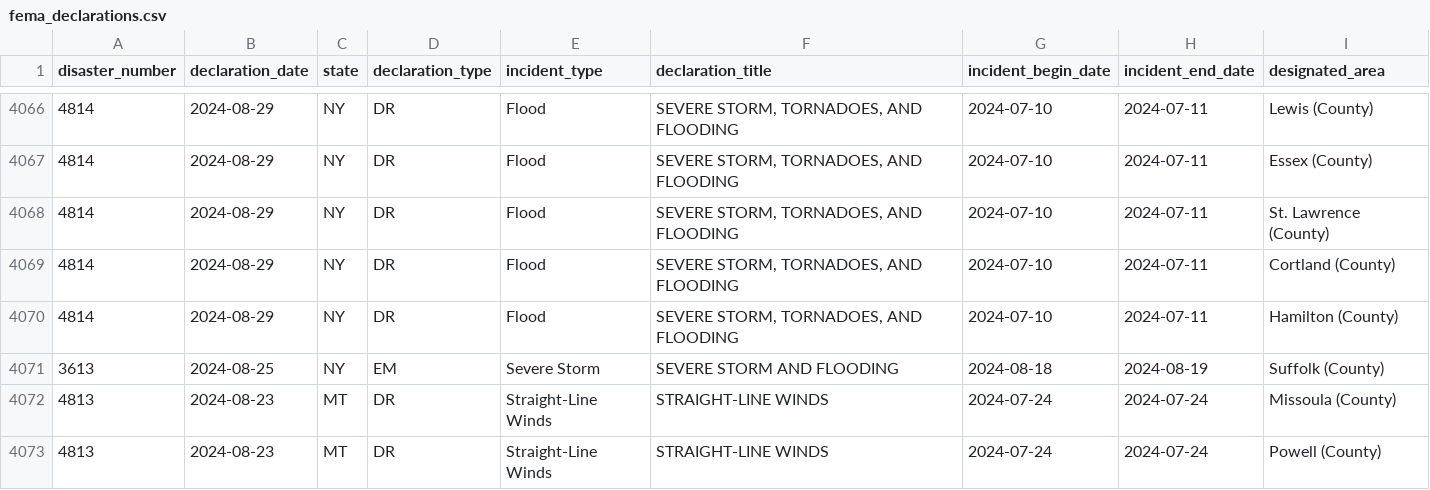
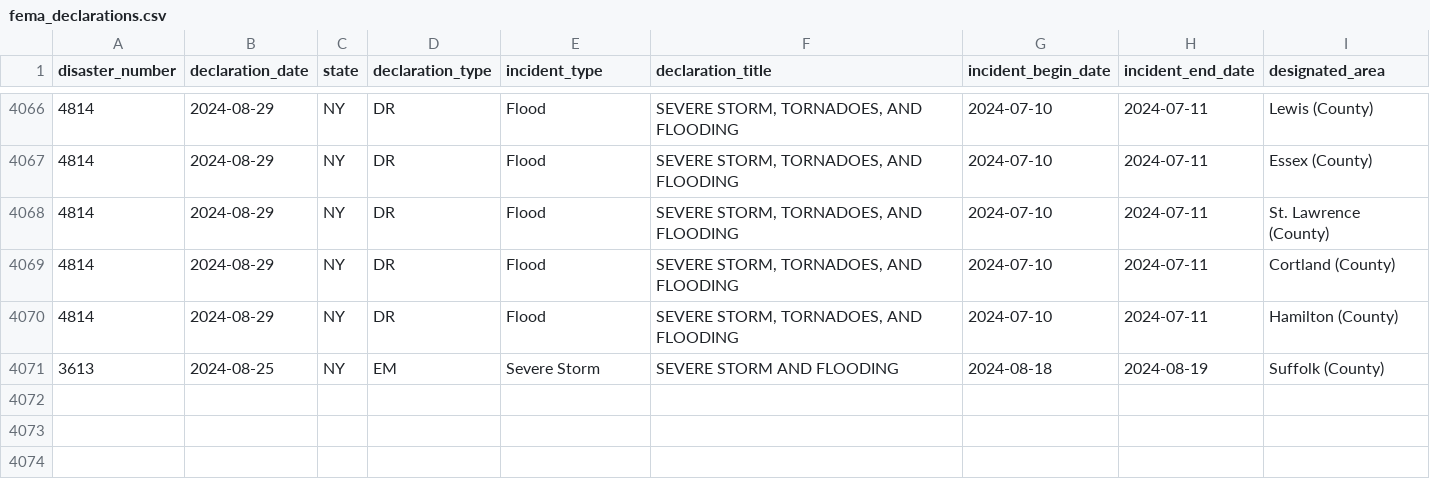
Before and after one commit to lukefm3/plankind, a CSV file: processed_data/fema_declarations.csv, drawn as a sheet; only a part is shown, gaps mark what is left out; the diff names each change by its address in the sheet, - before the commit and + after, or states it on an @@ line.

```diff
--- a/processed_data/fema_declarations.csv
+++ b/processed_data/fema_declarations.csv
-row 4072: 4813 | 2024-08-23 | MT | DR | Straight-Line Winds | STRAIGHT-LINE WINDS | 2024-07-24 | 2024-07-24 | Missoula (County)
-row 4073: 4813 | 2024-08-23 | MT | DR | Straight-Line Winds | STRAIGHT-LINE WINDS | 2024-07-24 | 2024-07-24 | Powell (County)
```
Also changed, not shown: website/data/fema_declarations.csv, 2 other files.
